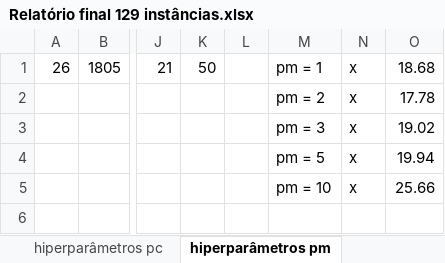
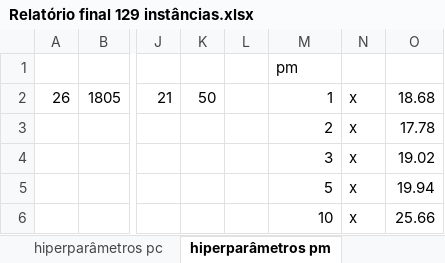
Before and after one commit to EdmilsonDomingues/TCC_Edmilson-Domingues, an Excel workbook: Relatório final 129 instâncias.xlsx, sheet hiperparâmetros pm, drawn as a sheet; only a part is shown, gaps mark what is left out; values as stored, in another font and other column widths than the file's, no borders; charts and pictures not drawn; addresses are those after the commit; rows hold the shown columns only; the diff names each change by its address in the sheet, - before the commit and + after, or states it on an @@ line.

```diff
--- a/Relatório final 129 instâncias.xlsx (sheet hiperparâmetros pm)
+++ b/Relatório final 129 instâncias.xlsx (sheet hiperparâmetros pm)
+row 1:  |  |  |  |  | pm
-M2: pm = 1
+M2: 1
-M3: pm = 2
+M3: 2
-M4: pm = 3
+M4: 3
-M5: pm = 5
+M5: 5
-M6: pm = 10
+M6: 10
```
Also changed, not shown: sheet Geral, sheet hiperparâmetros pc, sheet hiperpar elitismo, sheet AG, charts or pictures, 2 other files.
